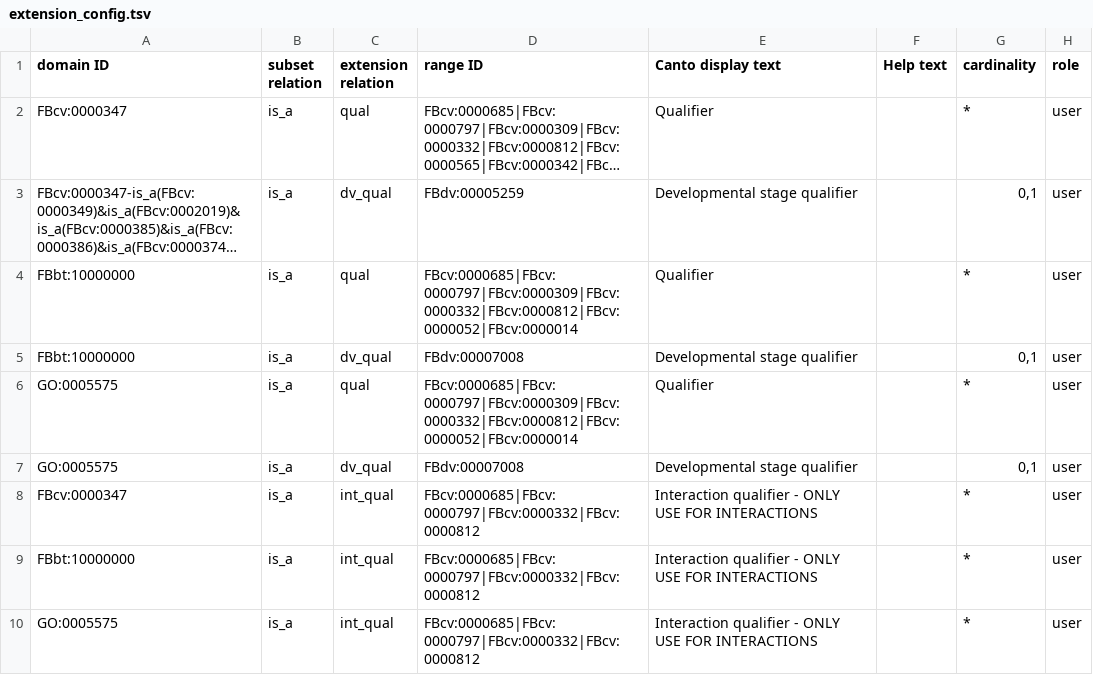
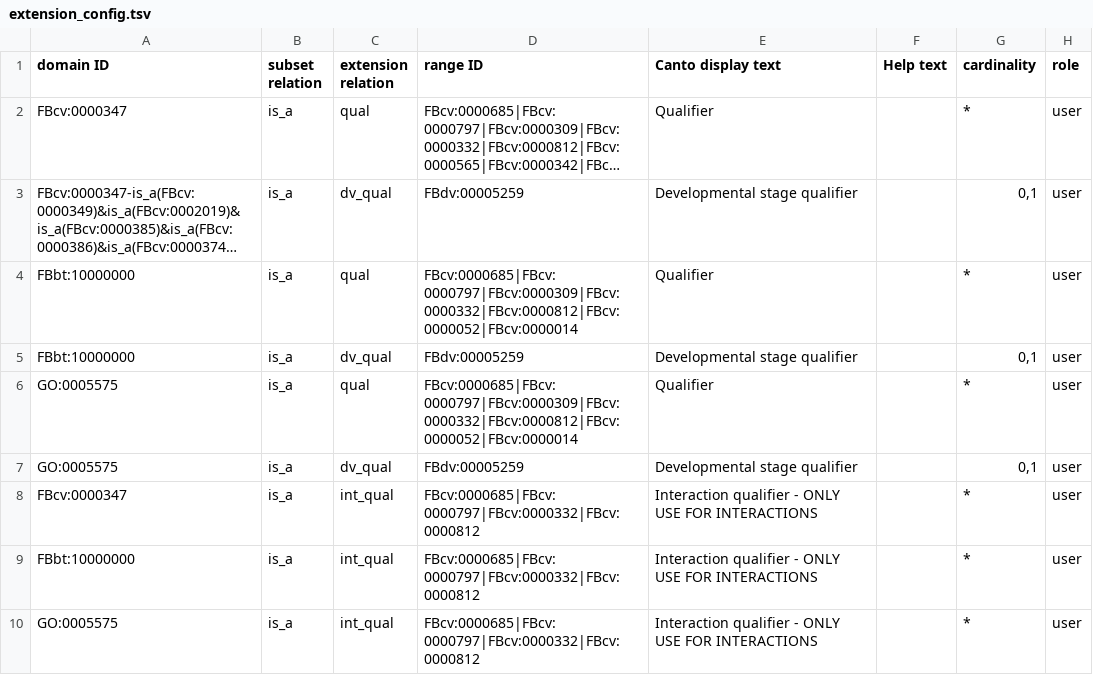
Before and after one commit to pombase/pombase-config, a TSV file: canto/flybase/extension_config.tsv, drawn as a sheet; long unchanged cells end in …; the diff names each change by its address in the sheet, - before the commit and + after, or states it on an @@ line.

Commit message:
Use FBdv:00005259 as range for FlyBase anatomy
Replaces obsolete "occurrent" as the range for "Developmental stage qualifier"
extension.

Refs pombase/canto#2414

```diff
--- a/canto/flybase/extension_config.tsv
+++ b/canto/flybase/extension_config.tsv
-D5 (range ID): FBdv:00007008
+D5 (range ID): FBdv:00005259
-D7 (range ID): FBdv:00007008
+D7 (range ID): FBdv:00005259
```
